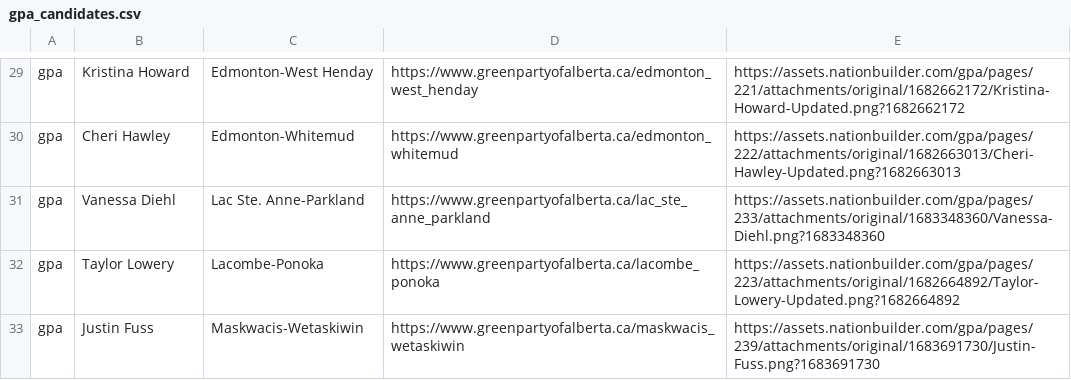
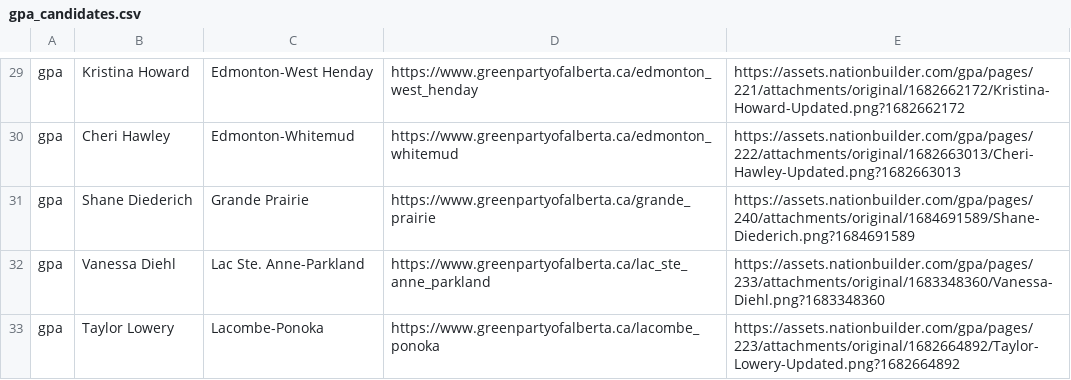
Before and after one commit to mcbeanit/Alberta, a CSV file: gpa_candidates.csv, drawn as a sheet; only a part is shown, gaps mark what is left out; the shorter side is filled out with more unchanged rows.

```diff
--- a/gpa_candidates.csv
+++ b/gpa_candidates.csv
@@ -30,2 +30,3 @@ gpa	Kristina Howard	Edmonton-West Henday	https://www.greenpartyofalberta.ca/edmo
 gpa	Cheri Hawley	Edmonton-Whitemud	https://www.greenpartyofalberta.ca/edmonton_whitemud	https://assets.nationbuilder.com/gpa/pages/222/attachments/original/1682663013/Cheri-Hawley-Updated.png?1682663013
+gpa	Shane Diederich	Grande Prairie	https://www.greenpartyofalberta.ca/grande_prairie	https://assets.nationbuilder.com/gpa/pages/240/attachments/original/1684691589/Shane-Diederich.png?1684691589
 gpa	Vanessa Diehl	Lac Ste. Anne-Parkland	https://www.greenpartyofalberta.ca/lac_ste_anne_parkland	https://assets.nationbuilder.com/gpa/pages/233/attachments/original/1683348360/Vanessa-Diehl.png?1683348360
```
Also changed, not shown: gpa_candidates_more.csv, ndp_candidates.csv, 11 other files.
